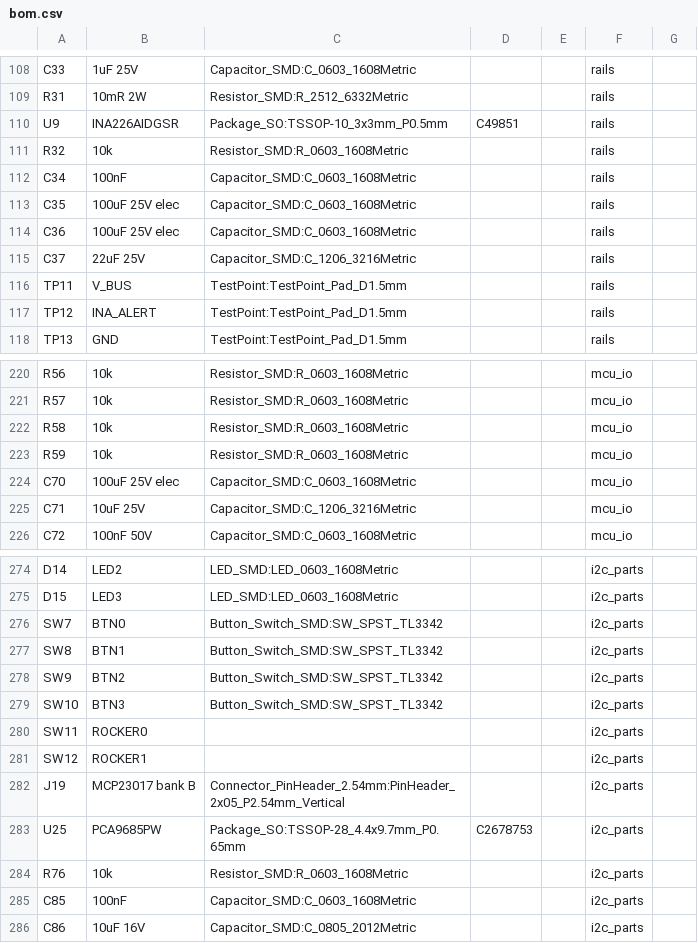
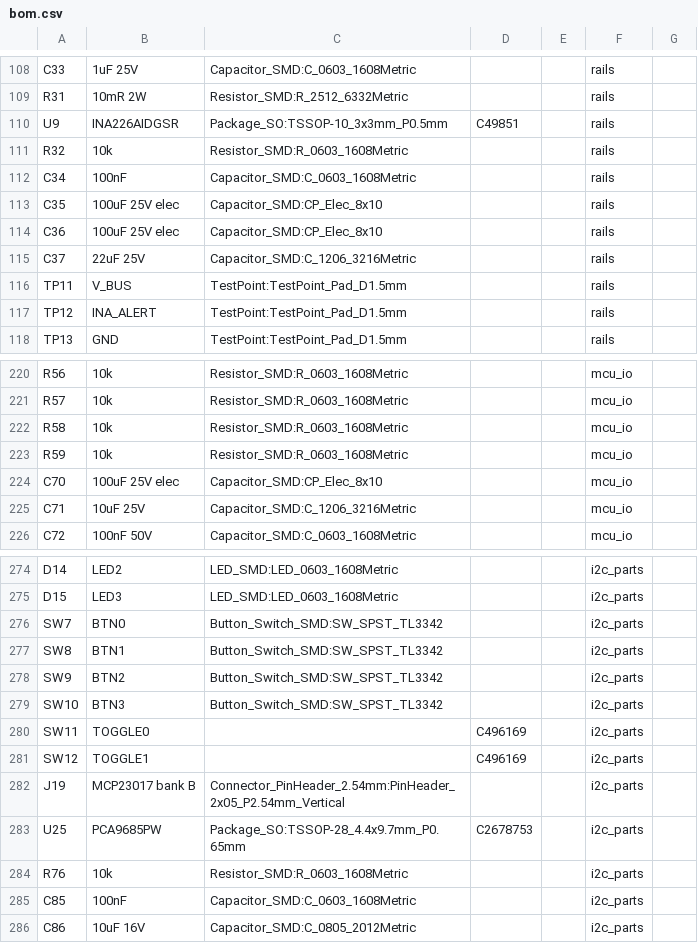
Before and after one commit to vgroenhuis/SensorTestSetup, a CSV file: Electronics_KiCad/OfficeDeskSetup/bom.csv, drawn as a sheet; only a part is shown, gaps mark what is left out.

```diff
--- a/Electronics_KiCad/OfficeDeskSetup/bom.csv
+++ b/Electronics_KiCad/OfficeDeskSetup/bom.csv
@@ -112,4 +112,4 @@ R32,10k,Resistor_SMD:R_0603_1608Metric,,,rails,
 C34,100nF,Capacitor_SMD:C_0603_1608Metric,,,rails,
-C35,100uF 25V elec,Capacitor_SMD:C_0603_1608Metric,,,rails,
-C36,100uF 25V elec,Capacitor_SMD:C_0603_1608Metric,,,rails,
+C35,100uF 25V elec,Capacitor_SMD:CP_Elec_8x10,,,rails,
+C36,100uF 25V elec,Capacitor_SMD:CP_Elec_8x10,,,rails,
 C37,22uF 25V,Capacitor_SMD:C_1206_3216Metric,,,rails,
@@ -223,3 +223,3 @@ R58,10k,Resistor_SMD:R_0603_1608Metric,,,mcu_io,
 R59,10k,Resistor_SMD:R_0603_1608Metric,,,mcu_io,
-C70,100uF 25V elec,Capacitor_SMD:C_0603_1608Metric,,,mcu_io,
+C70,100uF 25V elec,Capacitor_SMD:CP_Elec_8x10,,,mcu_io,
 C71,10uF 25V,Capacitor_SMD:C_1206_3216Metric,,,mcu_io,
@@ -279,4 +279,4 @@ SW9,BTN2,Button_Switch_SMD:SW_SPST_TL3342,,,i2c_parts,
 SW10,BTN3,Button_Switch_SMD:SW_SPST_TL3342,,,i2c_parts,
-SW11,ROCKER0,,,,i2c_parts,
-SW12,ROCKER1,,,,i2c_parts,
+SW11,TOGGLE0,,C496169,,i2c_parts,
+SW12,TOGGLE1,,C496169,,i2c_parts,
 J19,MCP23017 bank B,Connector_PinHeader_2.54mm:PinHeader_2x05_P2.54mm_Vertical,,,i2c_parts,
```
Also changed, not shown: 8 other files.
